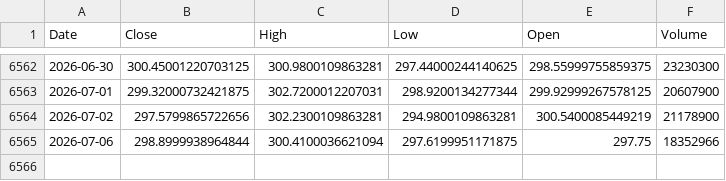
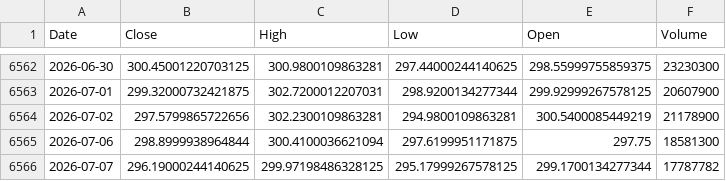
Before and after one commit to kittycapital/etf-seasonality, a CSV file: data/IWM.csv, drawn as a sheet; only a part is shown, gaps mark what is left out.

```diff
--- a/data/IWM.csv
+++ b/data/IWM.csv
@@ -6564,2 +6564,3 @@ Date,Close,High,Low,Open,Volume
 2026-07-02,297.5799865722656,302.2300109863281,294.9800109863281,300.5400085449219,21178900
-2026-07-06,298.8999938964844,300.4100036621094,297.6199951171875,297.75,18352966
+2026-07-06,298.8999938964844,300.4100036621094,297.6199951171875,297.75,18581300
+2026-07-07,296.19000244140625,299.97198486328125,295.17999267578125,299.1700134277344,17787782
```
Also changed, not shown: data/QQQ.csv, data/SCHD.csv, 12 other files.
